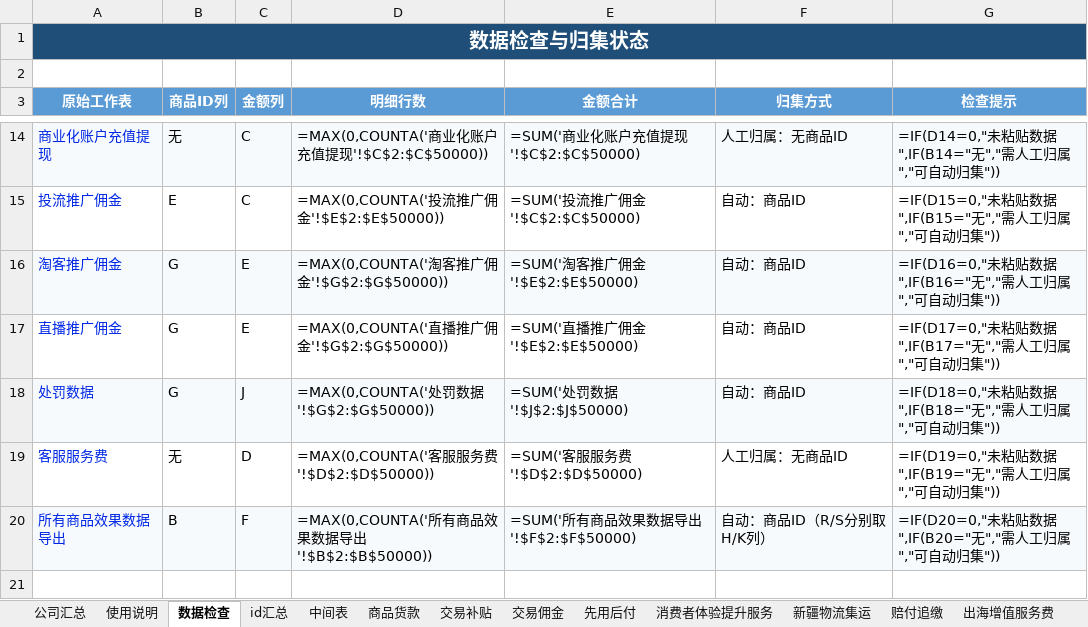
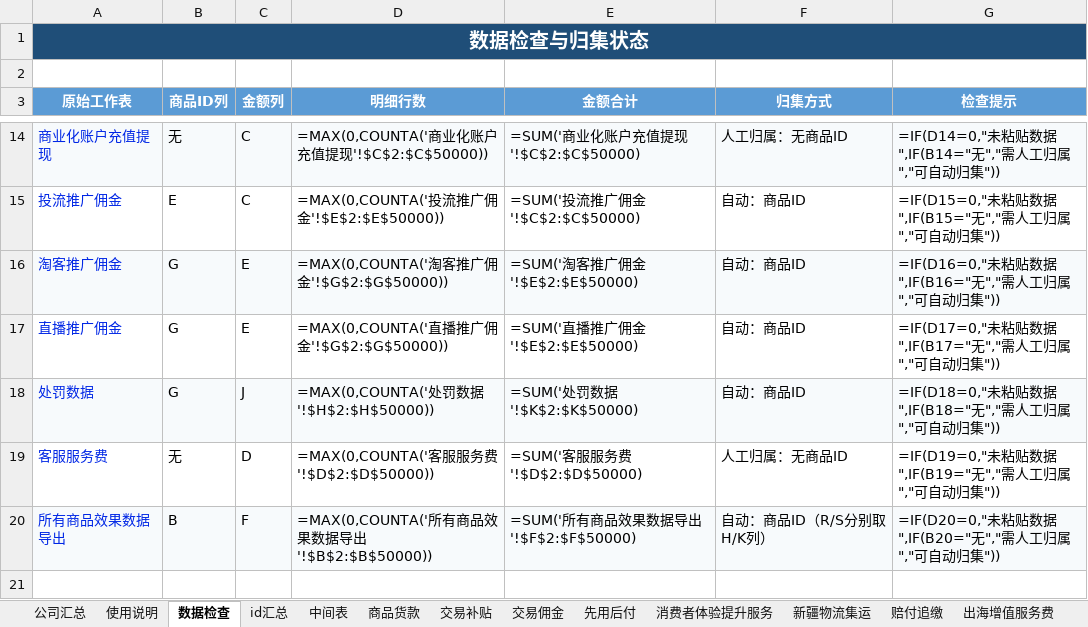
Before and after one commit to CongratulateYear/my-skill, an Excel workbook: skills/asset-inventory/assets/盘算模板.xlsx, sheet 数据检查, drawn as a sheet; only a part is shown, gaps mark what is left out; values as stored, in another font and other column widths than the file's, no borders; formulas without a stored value are shown as written; conditional formats not drawn; the diff names each change by its address in the sheet, - before the commit and + after, or states it on an @@ line.

```diff
--- a/skills/asset-inventory/assets/盘算模板.xlsx (sheet 数据检查)
+++ b/skills/asset-inventory/assets/盘算模板.xlsx (sheet 数据检查)
-D18 (明细行数): =MAX(0,COUNTA('处罚数据'!$G$2:$G$50000))
+D18 (明细行数): =MAX(0,COUNTA('处罚数据'!$H$2:$H$50000))
-E18 (金额合计): =SUM('处罚数据'!$J$2:$J$50000)
+E18 (金额合计): =SUM('处罚数据'!$K$2:$K$50000)
```
Also changed, not shown: sheet 公司汇总, sheet 处罚数据, 9 other files.
